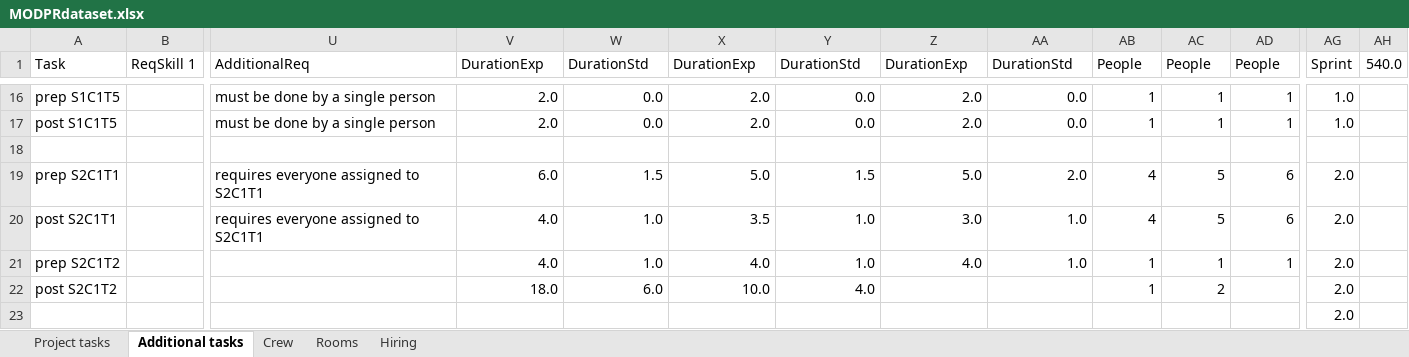
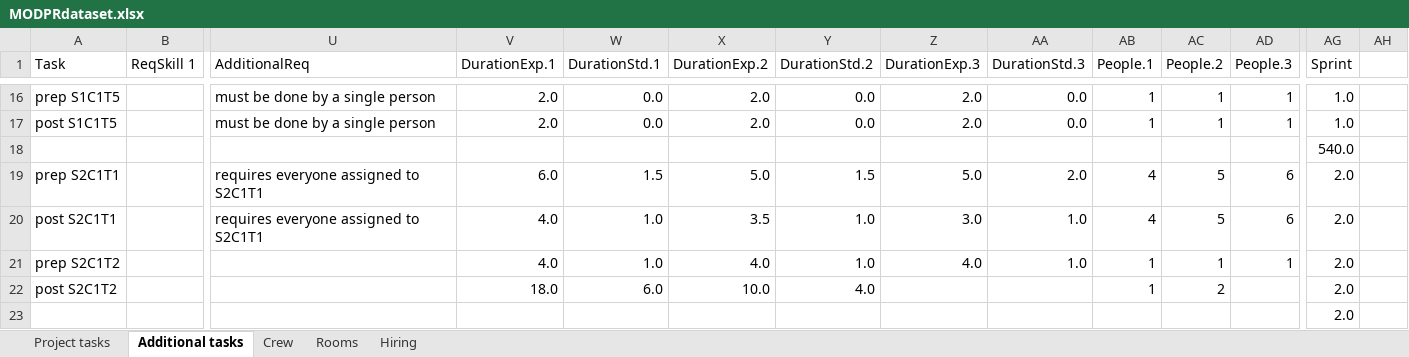
Before and after one commit to Robbertvld/Modelleren, an Excel workbook: MODPRdataset.xlsx, sheet Additional tasks, drawn as a sheet; only a part is shown, gaps mark what is left out; values as stored, in another font and other column widths than the file's, no borders; the diff names each change by its address in the sheet, - before the commit and + after, or states it on an @@ line.

```diff
--- a/MODPRdataset.xlsx (sheet Additional tasks)
+++ b/MODPRdataset.xlsx (sheet Additional tasks)
-V1: DurationExp
+V1: DurationExp.1
-W1: DurationStd
+W1: DurationStd.1
-X1: DurationExp
+X1: DurationExp.2
-Y1: DurationStd
+Y1: DurationStd.2
-Z1: DurationExp
+Z1: DurationExp.3
-AA1: DurationStd
+AA1: DurationStd.3
-AB1: People
+AB1: People.1
-AC1: People
+AC1: People.2
-AD1: People
+AD1: People.3
-AH1: 540.0
+AH1: (empty)
-AG18 (Sprint): (empty)
+AG18 (Sprint): 540.0
```
Also changed, not shown: 1 other file.
